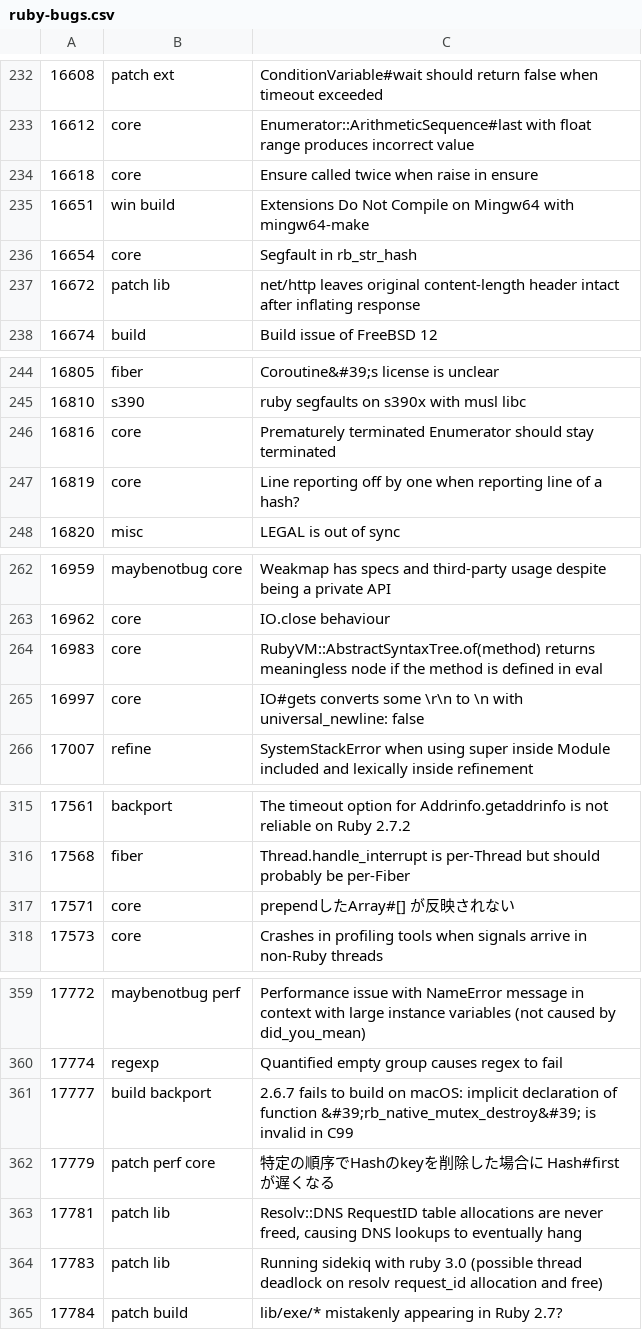
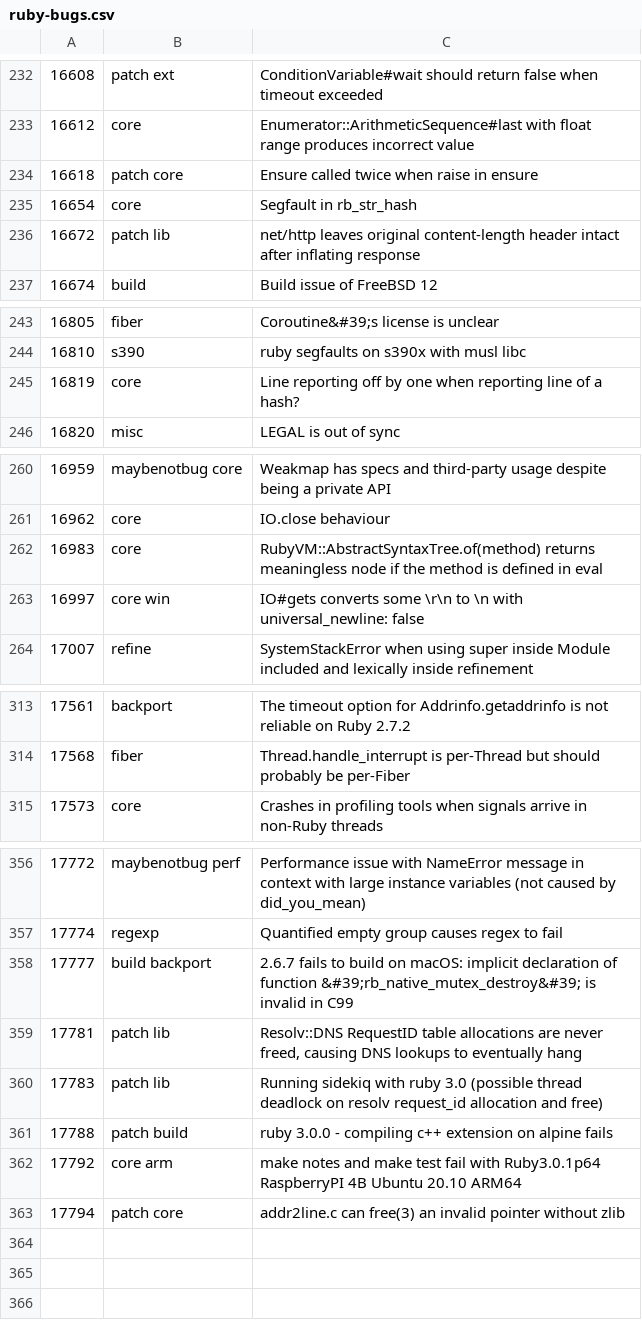
Before and after one commit to caddoSmith229/RB_tagged-bugs, a CSV file: ruby-bugs.csv, drawn as a sheet; only a part is shown, gaps mark what is left out; the diff covers the shown part only.

Commit message:
Update ruby bugs

```diff
--- a/ruby-bugs.csv
+++ b/ruby-bugs.csv
@@ -233,4 +233,3 @@
 16612,core,Enumerator::ArithmeticSequence#last with float range produces incorrect value
-16618,core,Ensure called twice when raise in ensure
-16651,win build,Extensions Do Not Compile on Mingw64 with mingw64-make
+16618,patch core,Ensure called twice when raise in ensure
 16654,core,Segfault in rb_str_hash
@@ -245,3 +244,2 @@
 16810,s390,ruby segfaults on s390x with musl libc
-16816,core,Prematurely terminated Enumerator should stay terminated
 16819,core,Line reporting off by one when reporting line of a hash?
@@ -264,3 +262,3 @@
 16983,core,RubyVM::AbstractSyntaxTree.of(method) returns meaningless node if the method is defined in eval
-16997,core,IO#gets converts some \r\n to \n with universal_newline: false
+16997,core win,IO#gets converts some \r\n to \n with universal_newline: false
 17007,refine,SystemStackError when using super inside Module included and lexically inside refinement
@@ -316,3 +314,2 @@
 17568,fiber,Thread.handle_interrupt is per-Thread but should probably be per-Fiber
-17571,core,prependしたArray#[] が反映されない
 17573,core,Crashes in profiling tools when signals arrive in non-Ruby threads
@@ -361,5 +358,6 @@
 17777,build backport,2.6.7 fails to build on macOS: implicit declaration of function &#39;rb_native_mutex_destroy&#39; is invalid in C99
-17779,patch perf core,特定の順序でHashのkeyを削除した場合に Hash#first が遅くなる
 17781,patch lib,"Resolv::DNS RequestID table allocations are never freed, causing DNS lookups to eventually hang"
 17783,patch lib,Running sidekiq with ruby 3.0 (possible thread deadlock on resolv request_id allocation and free)
-17784,patch build,lib/exe/* mistakenly appearing in Ruby 2.7?
+17788,patch build,ruby 3.0.0 - compiling c++ extension on alpine fails
+17792,core arm,make notes and make test fail with Ruby3.0.1p64 RaspberryPI 4B Ubuntu 20.10 ARM64
+17794,patch core,addr2line.c can free(3) an invalid pointer without zlib
```
Also changed, not shown: 1 edited cell elsewhere in this file.
